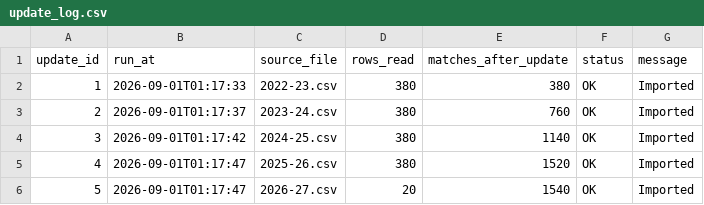
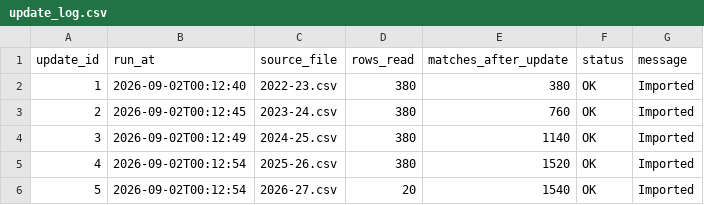
Before and after one commit to Multikabel/pl-analytika-2, a CSV file: data/tables/update_log.csv, drawn as a sheet.

```diff
--- a/data/tables/update_log.csv
+++ b/data/tables/update_log.csv
@@ -1,6 +1,6 @@
 update_id,run_at,source_file,rows_read,matches_after_update,status,message
-1,2026-09-01T01:17:33,2022-23.csv,380,380,OK,Imported
-2,2026-09-01T01:17:37,2023-24.csv,380,760,OK,Imported
-3,2026-09-01T01:17:42,2024-25.csv,380,1140,OK,Imported
-4,2026-09-01T01:17:47,2025-26.csv,380,1520,OK,Imported
-5,2026-09-01T01:17:47,2026-27.csv,20,1540,OK,Imported
+1,2026-09-02T00:12:40,2022-23.csv,380,380,OK,Imported
+2,2026-09-02T00:12:45,2023-24.csv,380,760,OK,Imported
+3,2026-09-02T00:12:49,2024-25.csv,380,1140,OK,Imported
+4,2026-09-02T00:12:54,2025-26.csv,380,1520,OK,Imported
+5,2026-09-02T00:12:54,2026-27.csv,20,1540,OK,Imported
```
Also changed, not shown: data/tables/data_quality_report.csv, data/tables/matches.csv, 3 other files.
